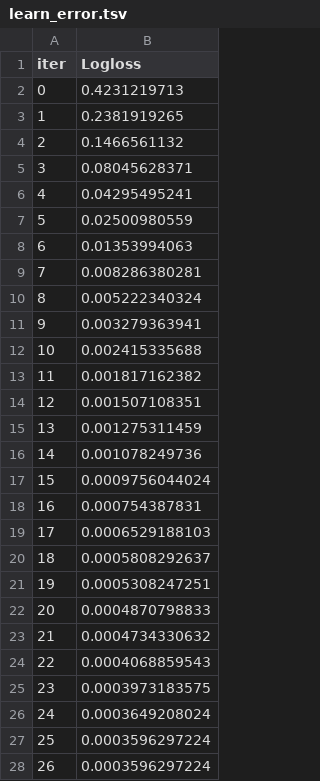
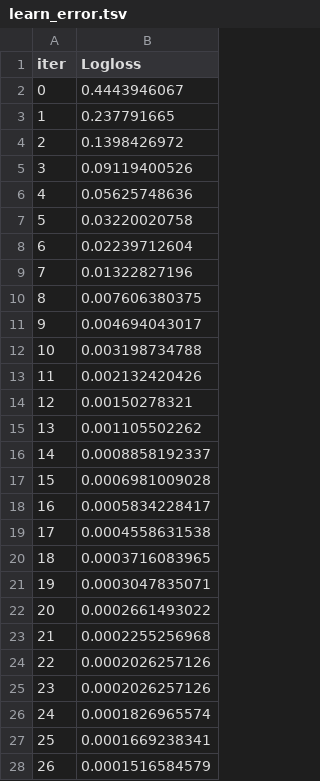
Before and after one commit to SayiaFelix/finGuardAI, a TSV file: catboost_info/learn_error.tsv, drawn as a sheet; only a part is shown; the diff covers the shown part only.

```diff
--- a/catboost_info/learn_error.tsv
+++ b/catboost_info/learn_error.tsv
@@ -1,28 +1,28 @@
 iter	Logloss
-0	0.4231219713
-1	0.2381919265
-2	0.1466561132
-3	0.08045628371
-4	0.04295495241
-5	0.02500980559
-6	0.01353994063
-7	0.008286380281
-8	0.005222340324
-9	0.003279363941
-10	0.002415335688
-11	0.001817162382
-12	0.001507108351
-13	0.001275311459
-14	0.001078249736
-15	0.0009756044024
-16	0.000754387831
-17	0.0006529188103
-18	0.0005808292637
-19	0.0005308247251
-20	0.0004870798833
-21	0.0004734330632
-22	0.0004068859543
-23	0.0003973183575
-24	0.0003649208024
-25	0.0003596297224
-26	0.0003596297224
+0	0.4443946067
+1	0.237791665
+2	0.1398426972
+3	0.09119400526
+4	0.05625748636
+5	0.03220020758
+6	0.02239712604
+7	0.01322827196
+8	0.007606380375
+9	0.004694043017
+10	0.003198734788
+11	0.002132420426
+12	0.00150278321
+13	0.001105502262
+14	0.0008858192337
+15	0.0006981009028
+16	0.0005834228417
+17	0.0004558631538
+18	0.0003716083965
+19	0.0003047835071
+20	0.0002661493022
+21	0.0002255256968
+22	0.0002026257126
+23	0.0002026257126
+24	0.0001826965574
+25	0.0001669238341
+26	0.0001516584579
```
Also changed, not shown: 73 edited cells elsewhere in this file, catboost_info/time_left.tsv, 4 other files.
